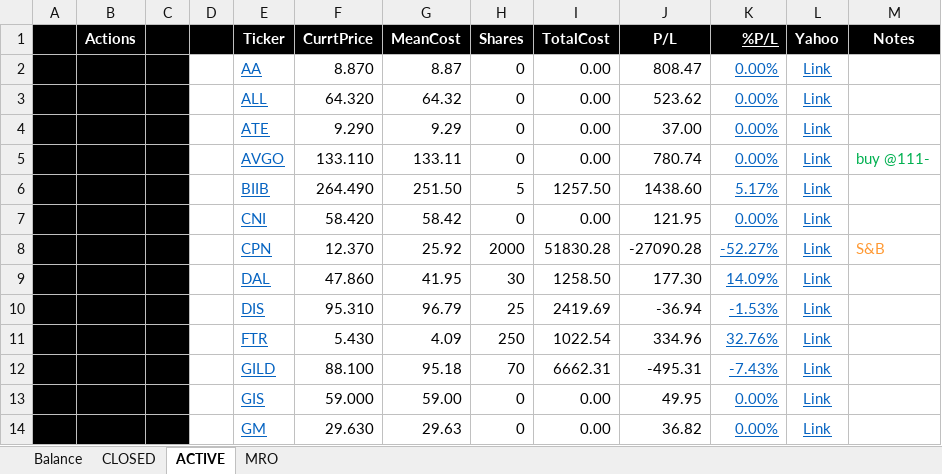
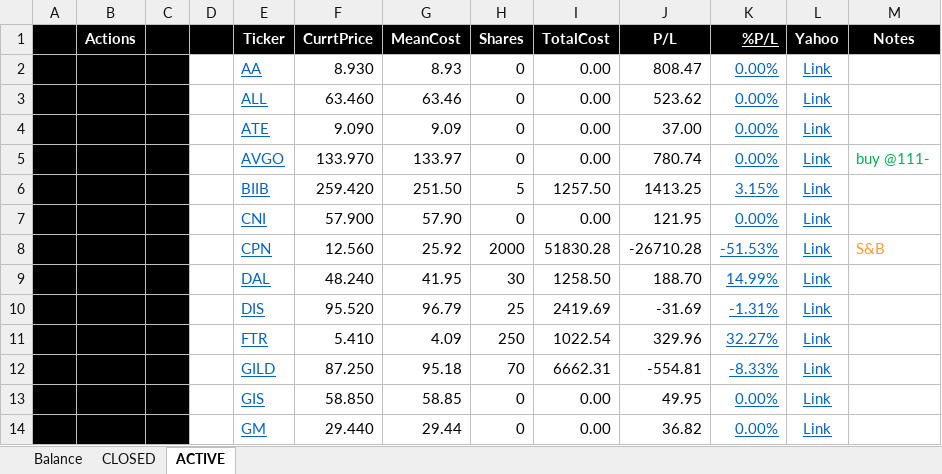
Before and after one commit to minqiang/GP, an Excel workbook: trading.xlsm, sheet ACTIVE, drawn as a sheet; only a part is shown; values as stored, in another font and other column widths than the file's, no borders; charts and pictures and conditional formats not drawn; the diff covers the shown part only; the diff names each change by its address in the sheet, - before the commit and + after, or states it on an @@ line.

```diff
--- a/trading.xlsm (sheet ACTIVE)
+++ b/trading.xlsm (sheet ACTIVE)
@@ sheet tab hidden: MRO @@
-F2 (CurrtPrice): 8.870
+F2 (CurrtPrice): 8.930
-G2 (MeanCost): 8.87
+G2 (MeanCost): 8.93
-F3 (CurrtPrice): 64.320
+F3 (CurrtPrice): 63.460
-G3 (MeanCost): 64.32
+G3 (MeanCost): 63.46
-F4 (CurrtPrice): 9.290
+F4 (CurrtPrice): 9.090
-G4 (MeanCost): 9.29
+G4 (MeanCost): 9.09
-F5 (CurrtPrice): 133.110
+F5 (CurrtPrice): 133.970
-G5 (MeanCost): 133.11
+G5 (MeanCost): 133.97
-F6 (CurrtPrice): 264.490
+F6 (CurrtPrice): 259.420
-J6 (P/L): 1438.60
+J6 (P/L): 1413.25
-K6 (%P/L): 5.17%
+K6 (%P/L): 3.15%
-F7 (CurrtPrice): 58.420
+F7 (CurrtPrice): 57.900
-G7 (MeanCost): 58.42
+G7 (MeanCost): 57.90
-F8 (CurrtPrice): 12.370
+F8 (CurrtPrice): 12.560
-J8 (P/L): -27090.28
+J8 (P/L): -26710.28
-K8 (%P/L): -52.27%
+K8 (%P/L): -51.53%
-F9 (CurrtPrice): 47.860
+F9 (CurrtPrice): 48.240
-J9 (P/L): 177.30
+J9 (P/L): 188.70
-K9 (%P/L): 14.09%
+K9 (%P/L): 14.99%
-F10 (CurrtPrice): 95.310
+F10 (CurrtPrice): 95.520
-J10 (P/L): -36.94
+J10 (P/L): -31.69
-K10 (%P/L): -1.53%
+K10 (%P/L): -1.31%
-F11 (CurrtPrice): 5.430
+F11 (CurrtPrice): 5.410
-J11 (P/L): 334.96
+J11 (P/L): 329.96
-K11 (%P/L): 32.76%
+K11 (%P/L): 32.27%
-F12 (CurrtPrice): 88.100
+F12 (CurrtPrice): 87.250
-J12 (P/L): -495.31
+J12 (P/L): -554.81
-K12 (%P/L): -7.43%
+K12 (%P/L): -8.33%
-F13 (CurrtPrice): 59.000
+F13 (CurrtPrice): 58.850
-G13 (MeanCost): 59.00
+G13 (MeanCost): 58.85
-F14 (CurrtPrice): 29.630
+F14 (CurrtPrice): 29.440
-G14 (MeanCost): 29.63
+G14 (MeanCost): 29.44
```
Also changed, not shown: 2 added rows, 2 removed rows and 42 edited cells elsewhere in this sheet, sheet Balance, sheet CLOSED, charts or pictures.
